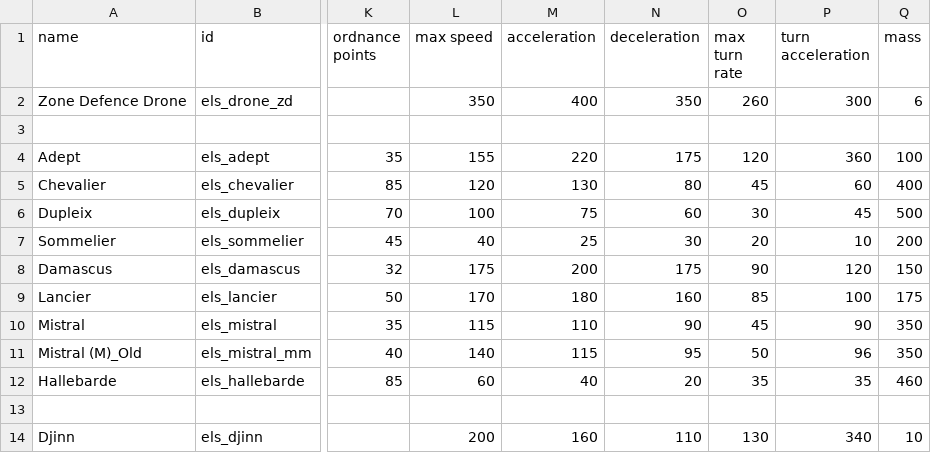
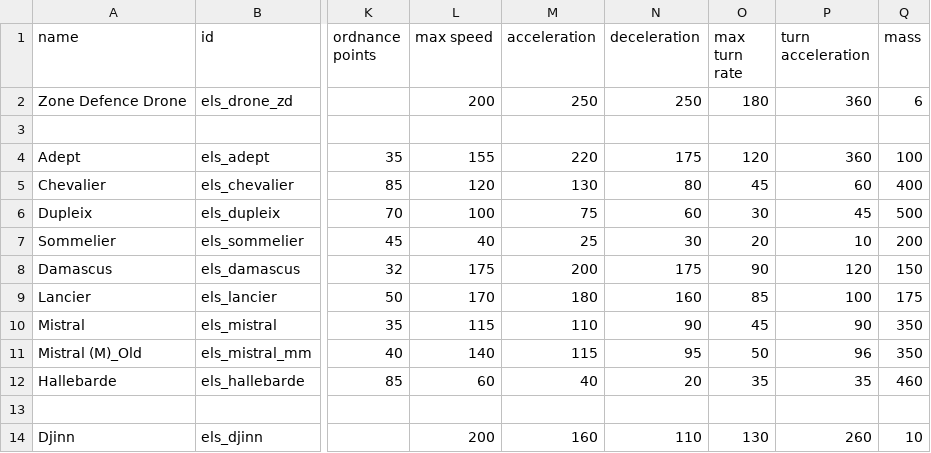
Before and after one commit to hawkw/els, a CSV file: data/hulls/ship_data.csv, drawn as a sheet; only a part is shown, gaps mark what is left out; the diff names each change by its address in the sheet, - before the commit and + after, or states it on an @@ line.

Commit message:
drone and fighter turn acceleration nerfed a bit
this should make them look a lot less stupid…

```diff
--- a/data/hulls/ship_data.csv
+++ b/data/hulls/ship_data.csv
-L2 (max speed): 350
+L2 (max speed): 200
-M2 (acceleration): 400
+M2 (acceleration): 250
-N2 (deceleration): 350
+N2 (deceleration): 250
-O2 (max turn rate): 260
+O2 (max turn rate): 180
-P2 (turn acceleration): 300
+P2 (turn acceleration): 360
-P14 (turn acceleration): 340
+P14 (turn acceleration): 260
```
